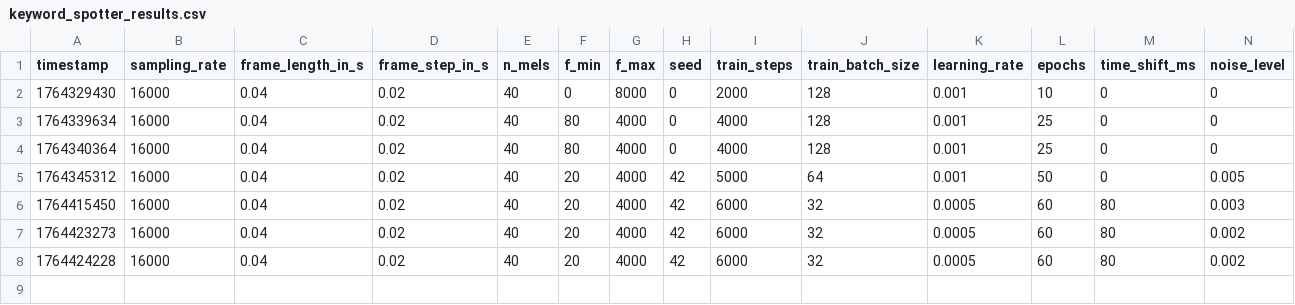
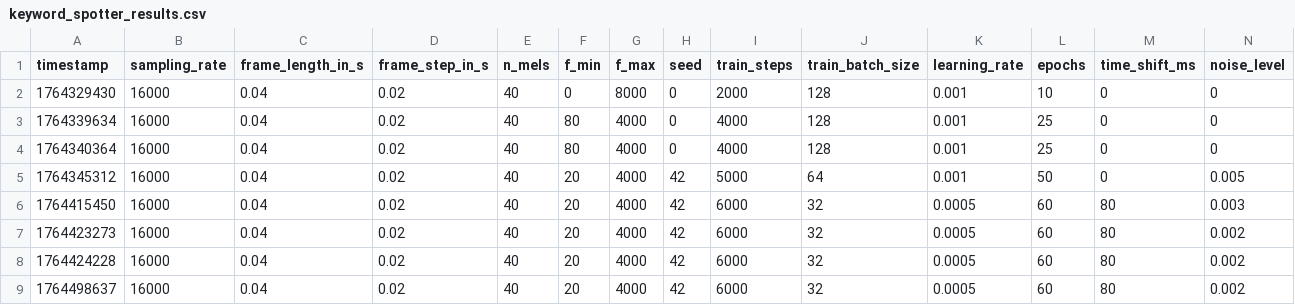
Before and after one commit to ghMellow/polito-ecai, a CSV file: HW2/keyword_spotter_results.csv, drawn as a sheet; only a part is shown; rows hold the shown columns only; the diff names each change by its address in the sheet, - before the commit and + after, or states it on an @@ line.

```diff
--- a/HW2/keyword_spotter_results.csv
+++ b/HW2/keyword_spotter_results.csv
+row 9: 1764498637 | 16000 | 0.04 | 0.02 | 40 | 20 | 4000 | 42 | 6000 | 32 | 0.0005 | 60 | 80 | 0.002
```
Also changed, not shown: 2 other files.
